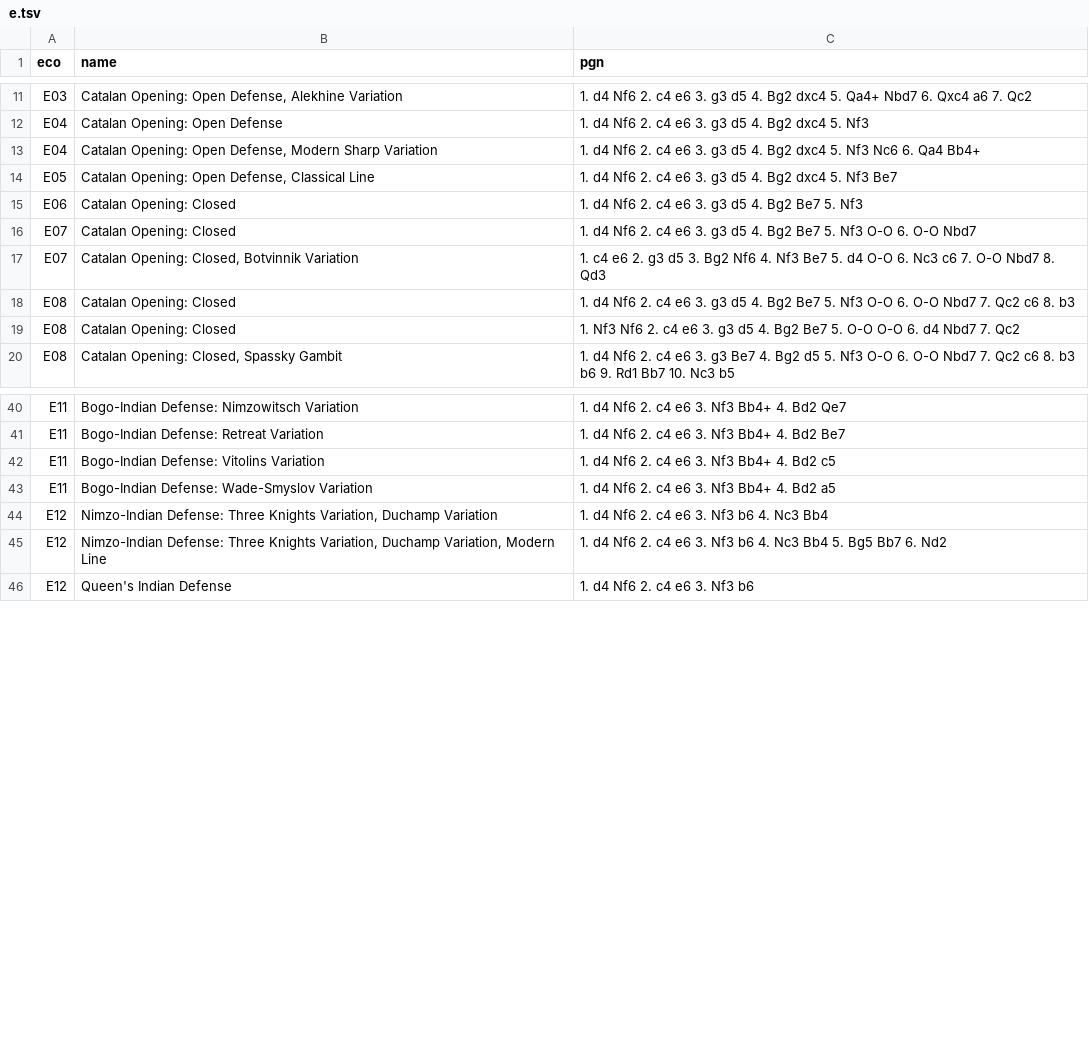
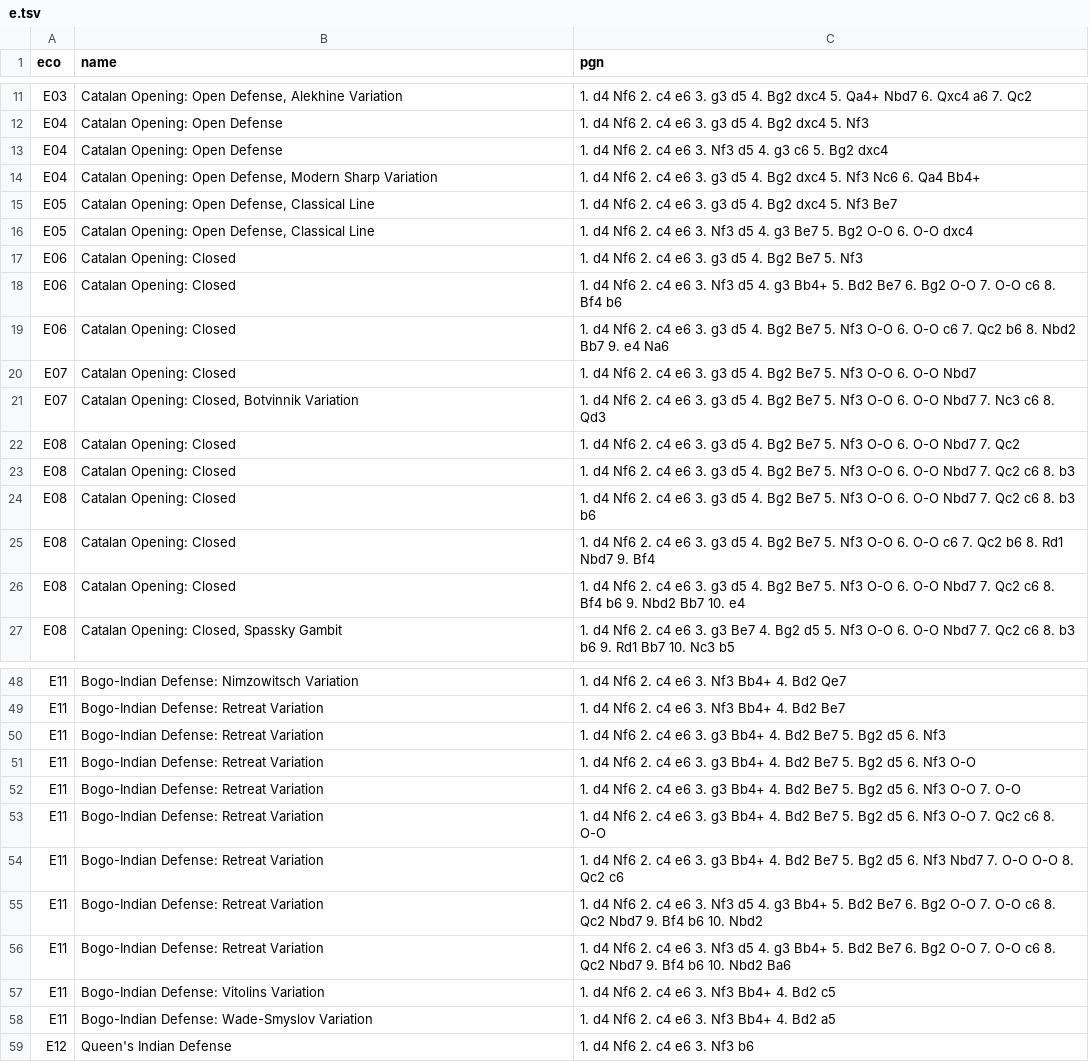
Before and after one commit to franciscoBSalgueiro/en-croissant, a TSV file: src-tauri/data/e.tsv, drawn as a sheet; only a part is shown, gaps mark what is left out; the diff covers the shown part only.

Commit message:
update chess openings list

```diff
--- a/src-tauri/data/e.tsv
+++ b/src-tauri/data/e.tsv
@@ -12,9 +12,16 @@ E03	Catalan Opening: Open Defense, Alekhine Variation	1. d4 Nf6 2. c4 e6 3. g3 d
 E04	Catalan Opening: Open Defense	1. d4 Nf6 2. c4 e6 3. g3 d5 4. Bg2 dxc4 5. Nf3
+E04	Catalan Opening: Open Defense	1. d4 Nf6 2. c4 e6 3. Nf3 d5 4. g3 c6 5. Bg2 dxc4
 E04	Catalan Opening: Open Defense, Modern Sharp Variation	1. d4 Nf6 2. c4 e6 3. g3 d5 4. Bg2 dxc4 5. Nf3 Nc6 6. Qa4 Bb4+
 E05	Catalan Opening: Open Defense, Classical Line	1. d4 Nf6 2. c4 e6 3. g3 d5 4. Bg2 dxc4 5. Nf3 Be7
+E05	Catalan Opening: Open Defense, Classical Line	1. d4 Nf6 2. c4 e6 3. Nf3 d5 4. g3 Be7 5. Bg2 O-O 6. O-O dxc4
 E06	Catalan Opening: Closed	1. d4 Nf6 2. c4 e6 3. g3 d5 4. Bg2 Be7 5. Nf3
+E06	Catalan Opening: Closed	1. d4 Nf6 2. c4 e6 3. Nf3 d5 4. g3 Bb4+ 5. Bd2 Be7 6. Bg2 O-O 7. O-O c6 8. Bf4 b6
+E06	Catalan Opening: Closed	1. d4 Nf6 2. c4 e6 3. g3 d5 4. Bg2 Be7 5. Nf3 O-O 6. O-O c6 7. Qc2 b6 8. Nbd2 Bb7 9. e4 Na6
 E07	Catalan Opening: Closed	1. d4 Nf6 2. c4 e6 3. g3 d5 4. Bg2 Be7 5. Nf3 O-O 6. O-O Nbd7
-E07	Catalan Opening: Closed, Botvinnik Variation	1. c4 e6 2. g3 d5 3. Bg2 Nf6 4. Nf3 Be7 5. d4 O-O 6. Nc3 c6 7. O-O Nbd7 8. Qd3
+E07	Catalan Opening: Closed, Botvinnik Variation	1. d4 Nf6 2. c4 e6 3. g3 d5 4. Bg2 Be7 5. Nf3 O-O 6. O-O Nbd7 7. Nc3 c6 8. Qd3
+E08	Catalan Opening: Closed	1. d4 Nf6 2. c4 e6 3. g3 d5 4. Bg2 Be7 5. Nf3 O-O 6. O-O Nbd7 7. Qc2
 E08	Catalan Opening: Closed	1. d4 Nf6 2. c4 e6 3. g3 d5 4. Bg2 Be7 5. Nf3 O-O 6. O-O Nbd7 7. Qc2 c6 8. b3
-E08	Catalan Opening: Closed	1. Nf3 Nf6 2. c4 e6 3. g3 d5 4. Bg2 Be7 5. O-O O-O 6. d4 Nbd7 7. Qc2
+E08	Catalan Opening: Closed	1. d4 Nf6 2. c4 e6 3. g3 d5 4. Bg2 Be7 5. Nf3 O-O 6. O-O Nbd7 7. Qc2 c6 8. b3 b6
+E08	Catalan Opening: Closed	1. d4 Nf6 2. c4 e6 3. g3 d5 4. Bg2 Be7 5. Nf3 O-O 6. O-O c6 7. Qc2 b6 8. Rd1 Nbd7 9. Bf4
+E08	Catalan Opening: Closed	1. d4 Nf6 2. c4 e6 3. g3 d5 4. Bg2 Be7 5. Nf3 O-O 6. O-O Nbd7 7. Qc2 c6 8. Bf4 b6 9. Nbd2 Bb7 10. e4
 E08	Catalan Opening: Closed, Spassky Gambit	1. d4 Nf6 2. c4 e6 3. g3 Be7 4. Bg2 d5 5. Nf3 O-O 6. O-O Nbd7 7. Qc2 c6 8. b3 b6 9. Rd1 Bb7 10. Nc3 b5
@@ -41,6 +49,11 @@ E11	Bogo-Indian Defense: Nimzowitsch Variation	1. d4 Nf6 2. c4 e6 3. Nf3 Bb4+ 4.
 E11	Bogo-Indian Defense: Retreat Variation	1. d4 Nf6 2. c4 e6 3. Nf3 Bb4+ 4. Bd2 Be7
+E11	Bogo-Indian Defense: Retreat Variation	1. d4 Nf6 2. c4 e6 3. g3 Bb4+ 4. Bd2 Be7 5. Bg2 d5 6. Nf3
+E11	Bogo-Indian Defense: Retreat Variation	1. d4 Nf6 2. c4 e6 3. g3 Bb4+ 4. Bd2 Be7 5. Bg2 d5 6. Nf3 O-O
+E11	Bogo-Indian Defense: Retreat Variation	1. d4 Nf6 2. c4 e6 3. g3 Bb4+ 4. Bd2 Be7 5. Bg2 d5 6. Nf3 O-O 7. O-O
+E11	Bogo-Indian Defense: Retreat Variation	1. d4 Nf6 2. c4 e6 3. g3 Bb4+ 4. Bd2 Be7 5. Bg2 d5 6. Nf3 O-O 7. Qc2 c6 8. O-O
+E11	Bogo-Indian Defense: Retreat Variation	1. d4 Nf6 2. c4 e6 3. g3 Bb4+ 4. Bd2 Be7 5. Bg2 d5 6. Nf3 Nbd7 7. O-O O-O 8. Qc2 c6
+E11	Bogo-Indian Defense: Retreat Variation	1. d4 Nf6 2. c4 e6 3. Nf3 d5 4. g3 Bb4+ 5. Bd2 Be7 6. Bg2 O-O 7. O-O c6 8. Qc2 Nbd7 9. Bf4 b6 10. Nbd2
+E11	Bogo-Indian Defense: Retreat Variation	1. d4 Nf6 2. c4 e6 3. Nf3 d5 4. g3 Bb4+ 5. Bd2 Be7 6. Bg2 O-O 7. O-O c6 8. Qc2 Nbd7 9. Bf4 b6 10. Nbd2 Ba6
 E11	Bogo-Indian Defense: Vitolins Variation	1. d4 Nf6 2. c4 e6 3. Nf3 Bb4+ 4. Bd2 c5
 E11	Bogo-Indian Defense: Wade-Smyslov Variation	1. d4 Nf6 2. c4 e6 3. Nf3 Bb4+ 4. Bd2 a5
-E12	Nimzo-Indian Defense: Three Knights Variation, Duchamp Variation	1. d4 Nf6 2. c4 e6 3. Nf3 b6 4. Nc3 Bb4
-E12	Nimzo-Indian Defense: Three Knights Variation, Duchamp Variation, Modern Line	1. d4 Nf6 2. c4 e6 3. Nf3 b6 4. Nc3 Bb4 5. Bg5 Bb7 6. Nd2
 E12	Queen's Indian Defense	1. d4 Nf6 2. c4 e6 3. Nf3 b6
```
Also changed, not shown: 31 added rows, 7 removed rows and 33 edited cells elsewhere in this file, src-tauri/data/b.tsv, src-tauri/data/d.tsv, 3 other files.
